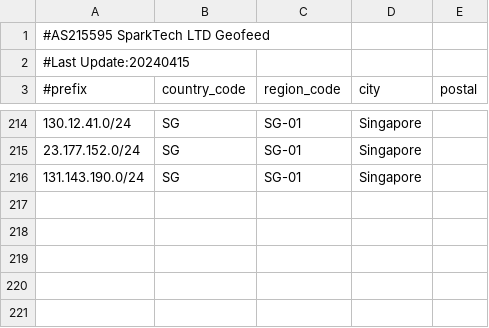
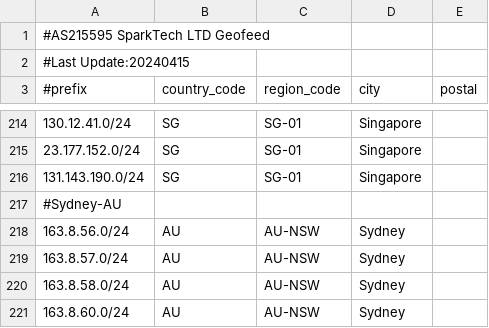
Before and after one commit to SparktTech/sparktech-geofeed, a CSV file: sparktech-geofeed.csv, drawn as a sheet; only a part is shown, gaps mark what is left out; the diff names each change by its address in the sheet, - before the commit and + after, or states it on an @@ line.

Commit message:
Update sparktech-geofeed.csv

```diff
--- a/sparktech-geofeed.csv
+++ b/sparktech-geofeed.csv
+row 217: #Sydney-AU
+row 218: 163.8.56.0/24 | AU | AU-NSW | Sydney
+row 219: 163.8.57.0/24 | AU | AU-NSW | Sydney
+row 220: 163.8.58.0/24 | AU | AU-NSW | Sydney
+row 221: 163.8.60.0/24 | AU | AU-NSW | Sydney
```
